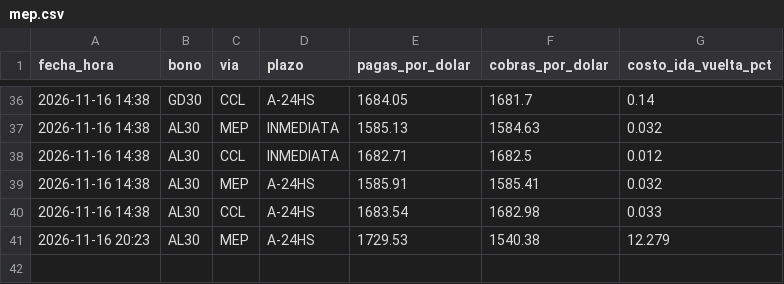
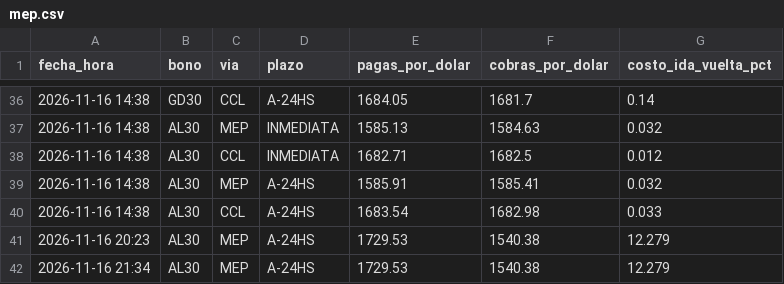
Before and after one commit to Dcostanzo30/ppi-lector, a CSV file: estudios/mep/mep.csv, drawn as a sheet; only a part is shown, gaps mark what is left out.

```diff
--- a/estudios/mep/mep.csv
+++ b/estudios/mep/mep.csv
@@ -41 +41,2 @@ fecha_hora,bono,via,plazo,pagas_por_dolar,cobras_por_dolar,costo_ida_vuelta_pct
 2026-11-16 20:23,AL30,MEP,A-24HS,1729.53,1540.38,12.279
+2026-11-16 21:34,AL30,MEP,A-24HS,1729.53,1540.38,12.279
```
Also changed, not shown: estudios/mep/puntas.csv, 1 other file.
